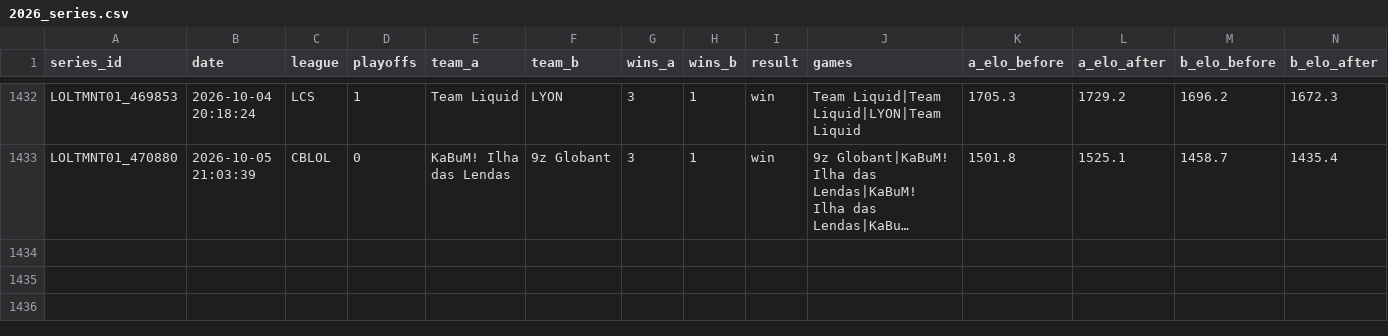
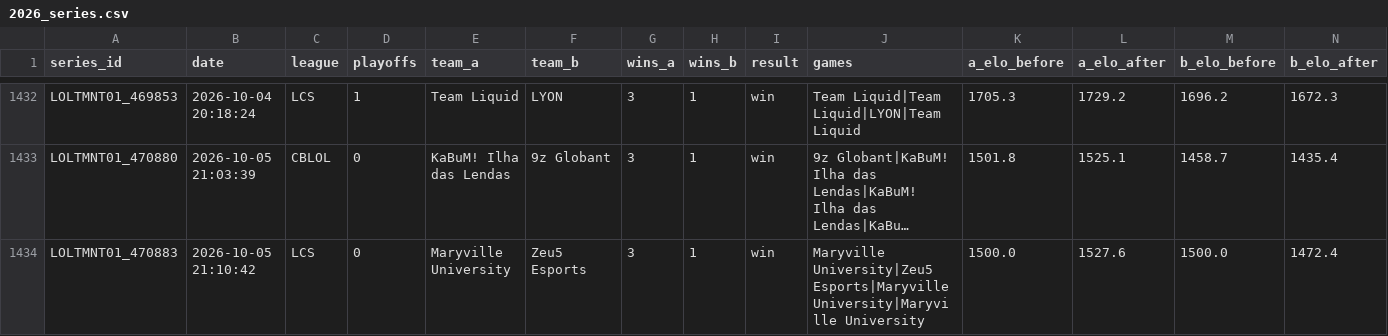
Before and after one commit to zackaids/league-predictor, a CSV file: data/processed/2026_series.csv, drawn as a sheet; only a part is shown, gaps mark what is left out; long unchanged cells end in …; rows hold the shown columns only; the diff names each change by its address in the sheet, - before the commit and + after, or states it on an @@ line.

```diff
--- a/data/processed/2026_series.csv
+++ b/data/processed/2026_series.csv
+row 1434: LOLTMNT01_470883 | 2026-10-05 21:10:42 | LCS | 0 | Maryville University | Zeu5 Esports | 3 | 1 | win | Maryville University|Zeu5 Esports|Maryville University|Maryville University | 1500.0 | 1527.6 | 1500.0 | 1472.4
```
Also changed, not shown: data/processed/2026_team_elo.csv, 5 other files.
